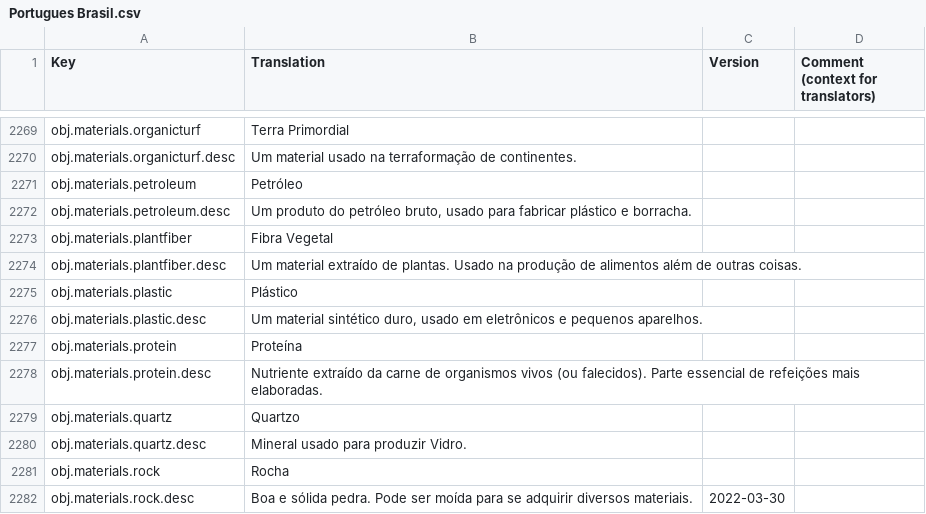
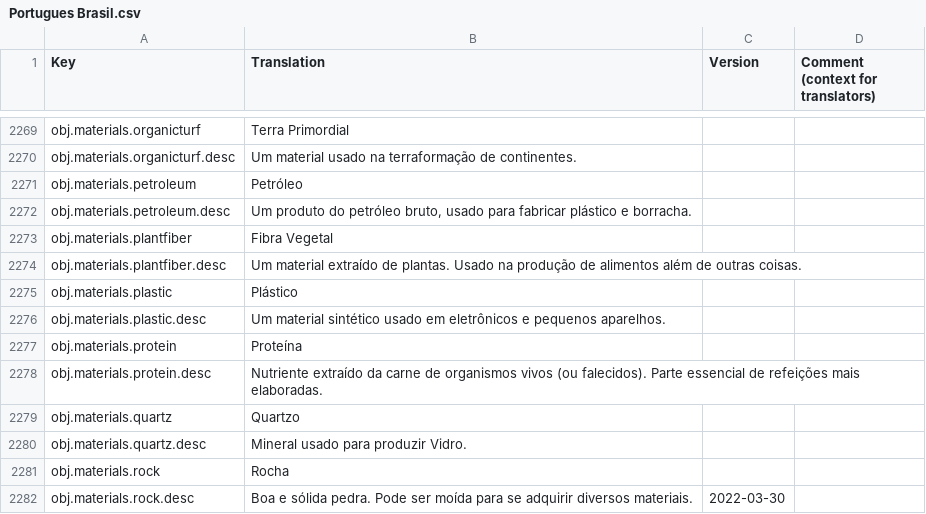
Before and after one commit to kodolinija/stardeus-translations, a CSV file: Translations/Portugues Brasil.csv, drawn as a sheet; only a part is shown, gaps mark what is left out.

Commit message:
Update Portugues Brasil.csv

```diff
--- a/Translations/Portugues Brasil.csv
+++ b/Translations/Portugues Brasil.csv
@@ -2275,3 +2275,3 @@ obj.materials.plantfiber.desc,Um material extraído de plantas. Usado na produç
 obj.materials.plastic,Plástico,,
-obj.materials.plastic.desc,"Um material sintético duro, usado em eletrônicos e pequenos aparelhos.",,
+obj.materials.plastic.desc,Um material sintético usado em eletrônicos e pequenos aparelhos.,,
 obj.materials.protein,Proteína,,
```
